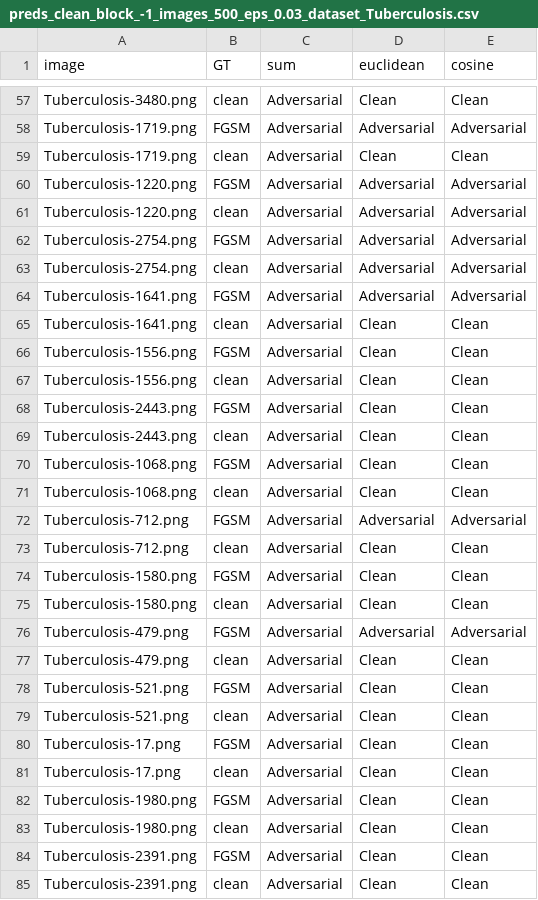
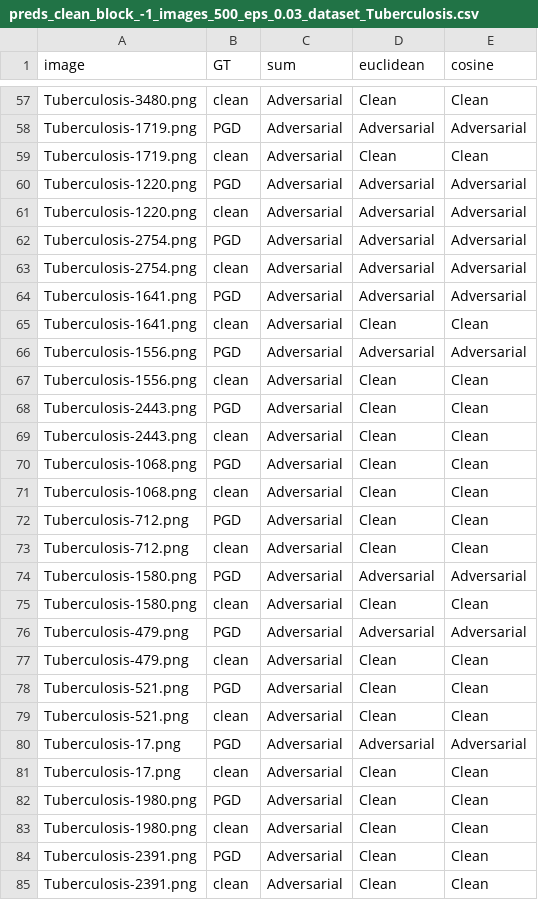
Before and after one commit to Razaimam45/XAIM, a CSV file: results/preds_clean_block_-1_images_500_eps_0.03_dataset_Tuberculosis.csv, drawn as a sheet; only a part is shown, gaps mark what is left out; the diff covers the shown part only; the diff names each change by its address in the sheet, - before the commit and + after, or states it on an @@ line.

```diff
--- a/results/preds_clean_block_-1_images_500_eps_0.03_dataset_Tuberculosis.csv
+++ b/results/preds_clean_block_-1_images_500_eps_0.03_dataset_Tuberculosis.csv
-B58 (GT): FGSM
+B58 (GT): PGD
-B60 (GT): FGSM
+B60 (GT): PGD
-B62 (GT): FGSM
+B62 (GT): PGD
-B64 (GT): FGSM
+B64 (GT): PGD
-B66 (GT): FGSM
+B66 (GT): PGD
-D66 (euclidean): Clean
+D66 (euclidean): Adversarial
-E66 (cosine): Clean
+E66 (cosine): Adversarial
-B68 (GT): FGSM
+B68 (GT): PGD
-B70 (GT): FGSM
+B70 (GT): PGD
-B72 (GT): FGSM
+B72 (GT): PGD
-D72 (euclidean): Adversarial
+D72 (euclidean): Clean
-E72 (cosine): Adversarial
+E72 (cosine): Clean
-B74 (GT): FGSM
+B74 (GT): PGD
-D74 (euclidean): Clean
+D74 (euclidean): Adversarial
-E74 (cosine): Clean
+E74 (cosine): Adversarial
-B76 (GT): FGSM
+B76 (GT): PGD
-B78 (GT): FGSM
+B78 (GT): PGD
-B80 (GT): FGSM
+B80 (GT): PGD
-D80 (euclidean): Clean
+D80 (euclidean): Adversarial
-E80 (cosine): Clean
+E80 (cosine): Adversarial
-B82 (GT): FGSM
+B82 (GT): PGD
-B84 (GT): FGSM
+B84 (GT): PGD
```
Also changed, not shown: 100 edited cells elsewhere in this file, 6 other files.
